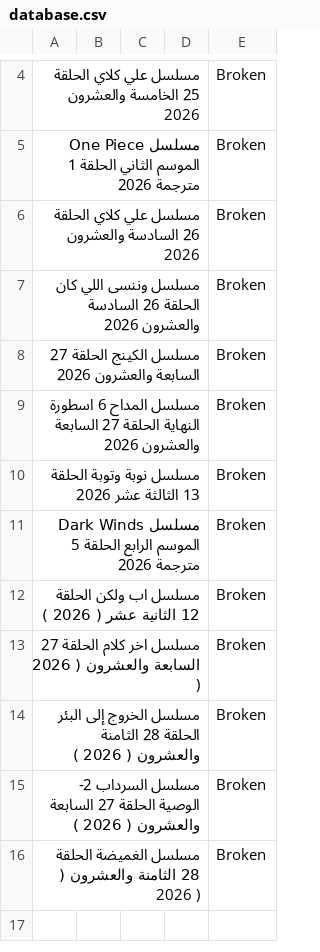
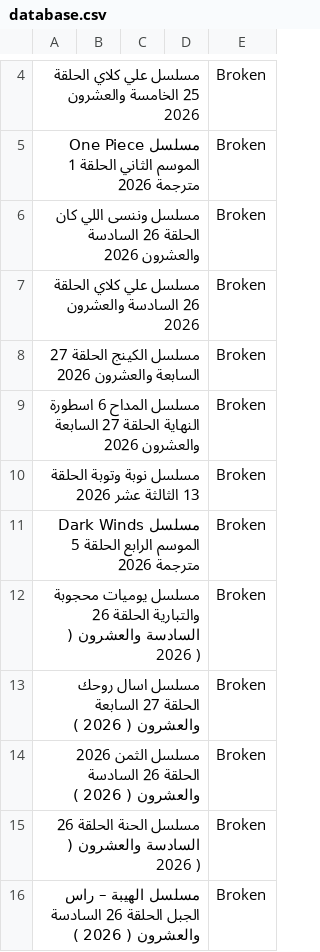
Before and after one commit to OmarLalgerino/GO-RS, a CSV file: database.csv, drawn as a sheet; only a part is shown, gaps mark what is left out; the diff names each change by its address in the sheet, - before the commit and + after, or states it on an @@ line.

Commit message:
Update Movies Database

```diff
--- a/database.csv
+++ b/database.csv
@@ row 7 moved to row 6: مسلسل وننسى اللي كان الحلقة 26 السادسة و… @@
-A12: مسلسل اب ولكن الحلقة 12 الثانية عشر ( 2026…
+A12: مسلسل يوميات محجوبة والتبارية الحلقة 26 السادسة والعشرون ( 2026…
-A13: مسلسل اخر كلام الحلقة 27…
+A13: مسلسل اسال روحك الحلقة 27…
-A14: مسلسل الخروج إلى البئر الحلقة 28 الثامنة والعشرون (…
+A14: مسلسل الثمن 2026 الحلقة 26 السادسة والعشرون (…
-A15: مسلسل السرداب 2- الوصية الحلقة 27 السابعة والعشرون (…
+A15: مسلسل الحنة الحلقة 26 السادسة والعشرون (…
-A16: مسلسل الغميضة الحلقة 28 الثامنة والعشرون (…
+A16: مسلسل الهيبة – راس الجبل الحلقة 26 السادسة والعشرون (…
```
